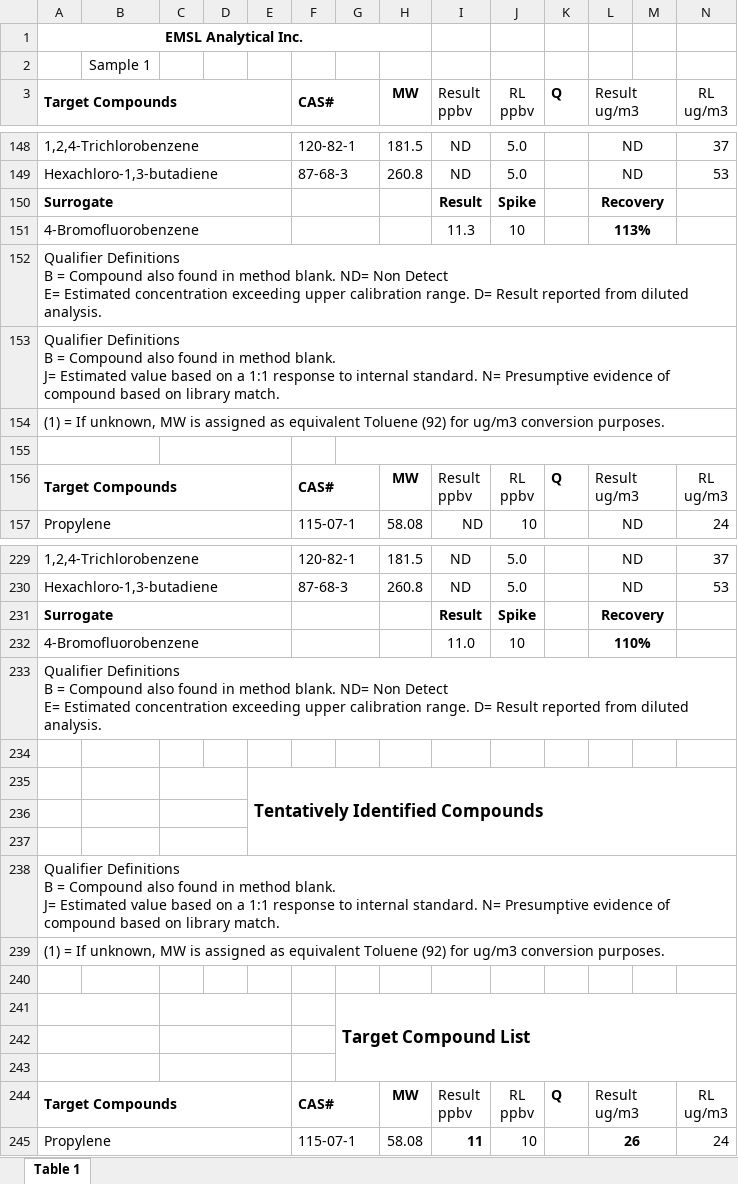
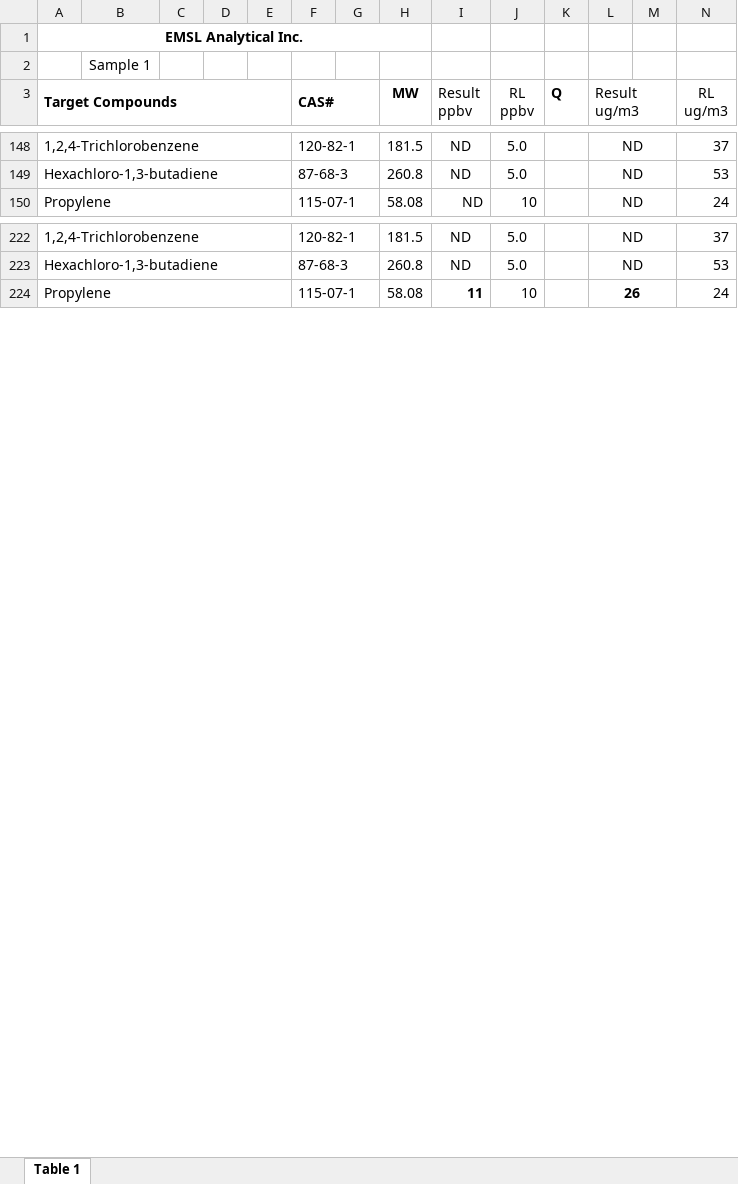
Before and after one commit to siyuegao1205/ehs_capstone_nycdoh, an Excel workbook: data/data_from_M/emsl/SV 33 Carroll Street.xlsx, sheet Table 1, drawn as a sheet; only a part is shown, gaps mark what is left out; values as stored, in another font and other column widths than the file's, no borders; charts and pictures not drawn; ↵ is a line break in a cell; the diff covers the shown part only; the diff names each change by its address in the sheet, - before the commit and + after, or states it on an @@ line.

```diff
--- a/data/data_from_M/emsl/SV 33 Carroll Street.xlsx (sheet Table 1)
+++ b/data/data_from_M/emsl/SV 33 Carroll Street.xlsx (sheet Table 1)
-row 150: Surrogate |  |  |  |  |  |  |  | Result | Spike |  | Recovery
-row 151: 4-Bromofluorobenzene |  |  |  |  |  |  |  | 11.3 | 10 |  | 113%
-row 152: Qualifier Definitions ↵ B = Compound also found in method blank. ND= Non Detect ↵ E= Estimated concentration exceeding upper calibration range. D= Result reported from diluted analysis.
-row 153: Qualifier Definitions ↵ B = Compound also found in method blank. ↵ J= Estimated value based on a 1:1 response to internal standard. N= Presumptive evidence of compound based on library match.
-row 154: (1) = If unknown, MW is assigned as equivalent Toluene (92) for ug/m3 conversion purposes.
-row 155: (empty)
-row 156: Target Compounds |  |  |  |  | CAS# |  | MW | Result ↵ ppbv | RL ↵ ppbv | Q | Result ↵ ug/m3 |  | RL ↵ ug/m3
-row 231: Surrogate |  |  |  |  |  |  |  | Result | Spike |  | Recovery
-row 232: 4-Bromofluorobenzene |  |  |  |  |  |  |  | 11.0 | 10 |  | 110%
-row 233: Qualifier Definitions ↵ B = Compound also found in method blank. ND= Non Detect ↵ E= Estimated concentration exceeding upper calibration range. D= Result reported from diluted analysis.
-row 234: (empty)
-row 235:  |  |  |  | Tentatively Identified Compounds
-row 236: (empty)
-row 237: (empty)
-row 238: Qualifier Definitions ↵ B = Compound also found in method blank. ↵ J= Estimated value based on a 1:1 response to internal standard. N= Presumptive evidence of compound based on library match.
-row 239: (1) = If unknown, MW is assigned as equivalent Toluene (92) for ug/m3 conversion purposes.
-row 240: (empty)
-row 241:  |  |  |  |  |  | Target Compound List
-row 242: (empty)
-row 243: (empty)
-row 244: Target Compounds |  |  |  |  | CAS# |  | MW | Result ↵ ppbv | RL ↵ ppbv | Q | Result ↵ ug/m3 |  | RL ↵ ug/m3
```
Also changed, not shown: 3 removed rows elsewhere in this sheet, charts or pictures, data/data_from_M/centek/SV Basis School 556 Columbia Street.xlsx, data/data_from_M/chemtech/SV 177 Front Street.xlsx, 9 other files.
